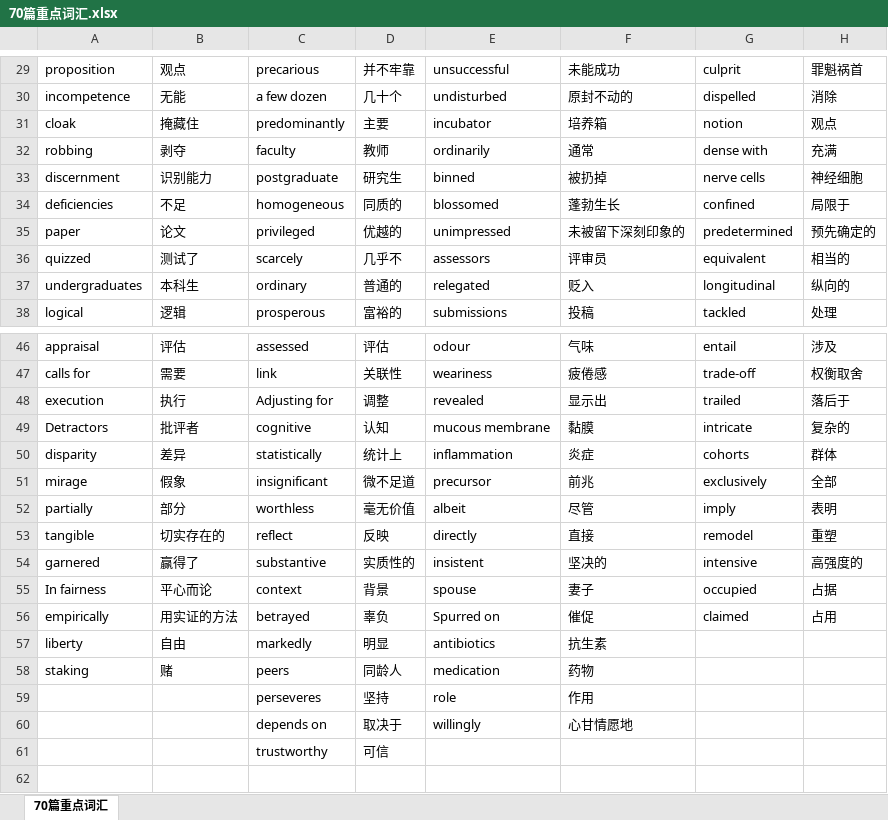
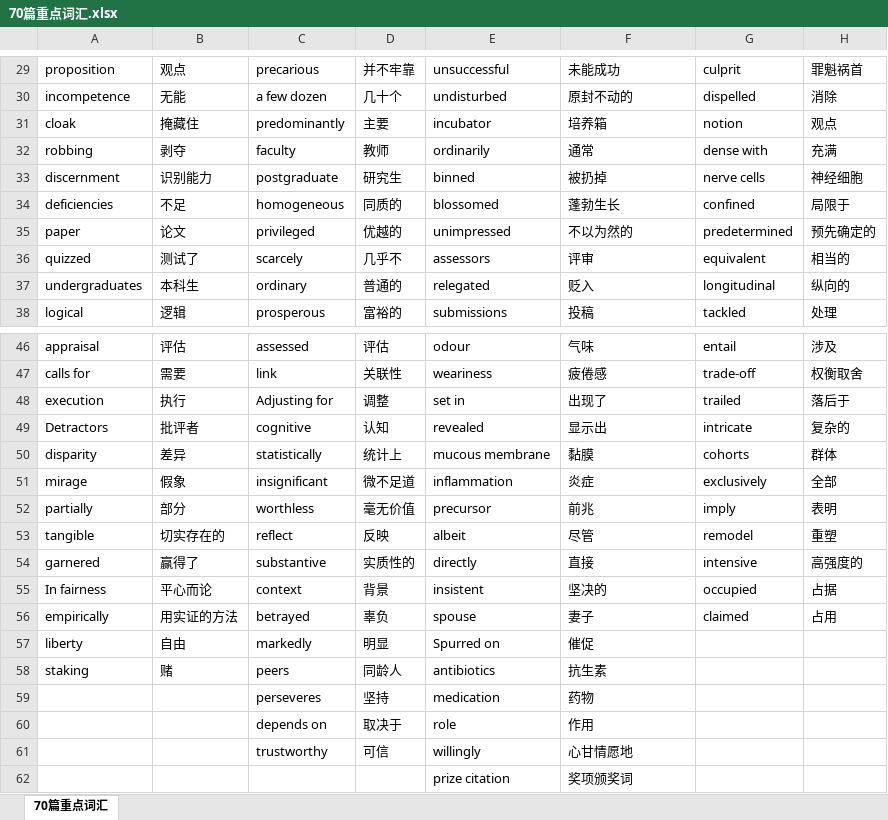
Before and after one commit to AlienCodes/literate-enigma, an Excel workbook: 视频/70篇重点词汇.xlsx, sheet 70篇重点词汇, drawn as a sheet; only a part is shown, gaps mark what is left out; values as stored, in another font and other column widths than the file's, no borders; removed rows and columns are numbered as before the commit, all else as after; rows hold the shown columns only; the diff names each change by its address in the sheet, - before the commit and + after, or states it on an @@ line.

```diff
--- a/视频/70篇重点词汇.xlsx (sheet 70篇重点词汇)
+++ b/视频/70篇重点词汇.xlsx (sheet 70篇重点词汇)
-F35: 未被留下深刻印象的
+F35: 不以为然的
-F36: 评审员
+F36: 评审
-E48: revealed
+E48: set in
-F48: 显示出
+F48: 出现了
-E49: mucous membrane
+E49: revealed
-F49: 黏膜
+F49: 显示出
-E50: inflammation
+E50: mucous membrane
-F50: 炎症
+F50: 黏膜
-E51: precursor
+E51: inflammation
-F51: 前兆
+F51: 炎症
-E52: albeit
+E52: precursor
-F52: 尽管
+F52: 前兆
-E53: directly
+E53: albeit
-F53: 直接
+F53: 尽管
-E54: insistent
+E54: directly
-F54: 坚决的
+F54: 直接
-E55: spouse
+E55: insistent
-F55: 妻子
+F55: 坚决的
-E56: Spurred on
+E56: spouse
-F56: 催促
+F56: 妻子
-E57: antibiotics
+E57: Spurred on
-F57: 抗生素
+F57: 催促
-E58: medication
+E58: antibiotics
-F58: 药物
+F58: 抗生素
+row 59:  |  | perseveres | 坚持 | medication | 药物
-C60: perseveres
+C60: depends on
-D60: 坚持
+D60: 取决于
-C61: depends on
+C61: trustworthy
-D61: 取决于
+D61: 可信
-row 61:  |  | trustworthy | 可信
+row 62:  |  |  |  | prize citation | 奖项颁奖词
```
Also changed, not shown: 20 other files.
